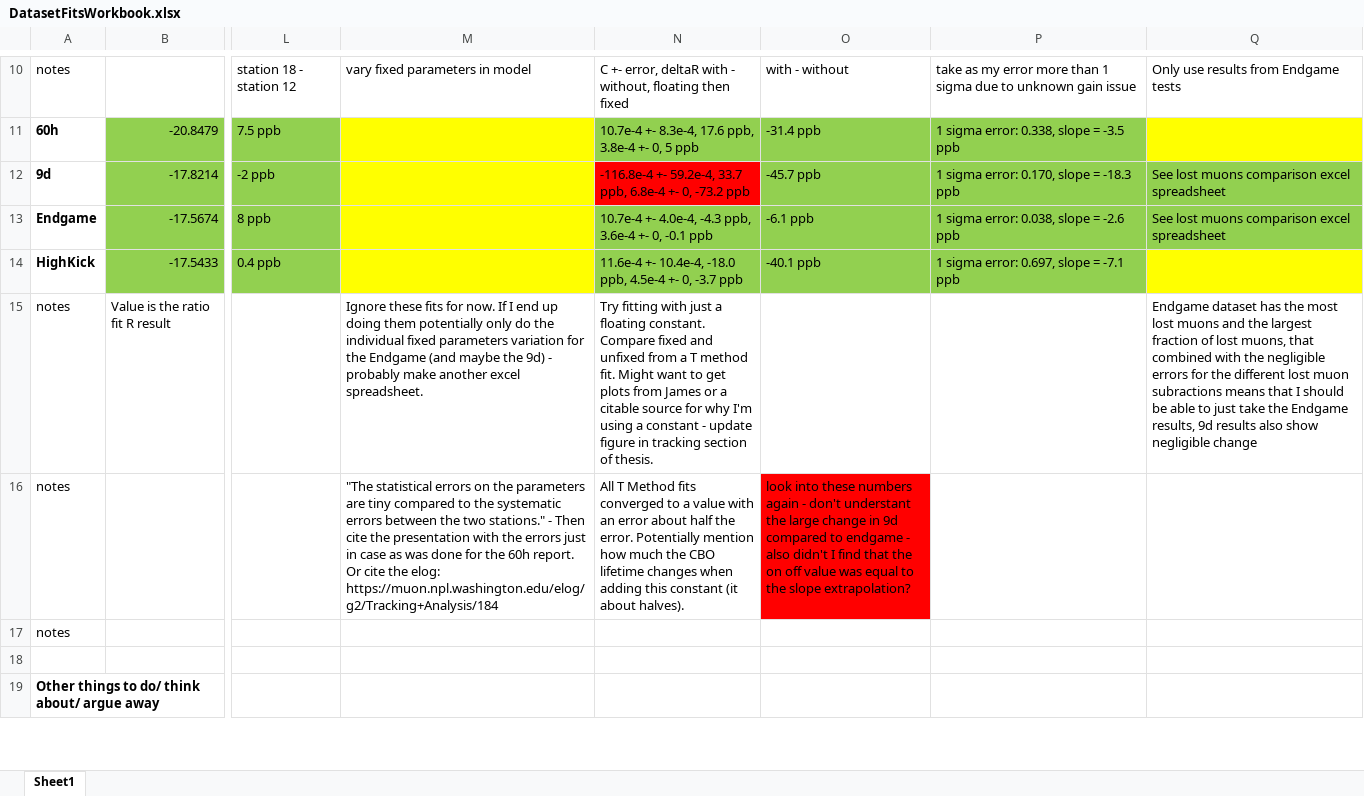
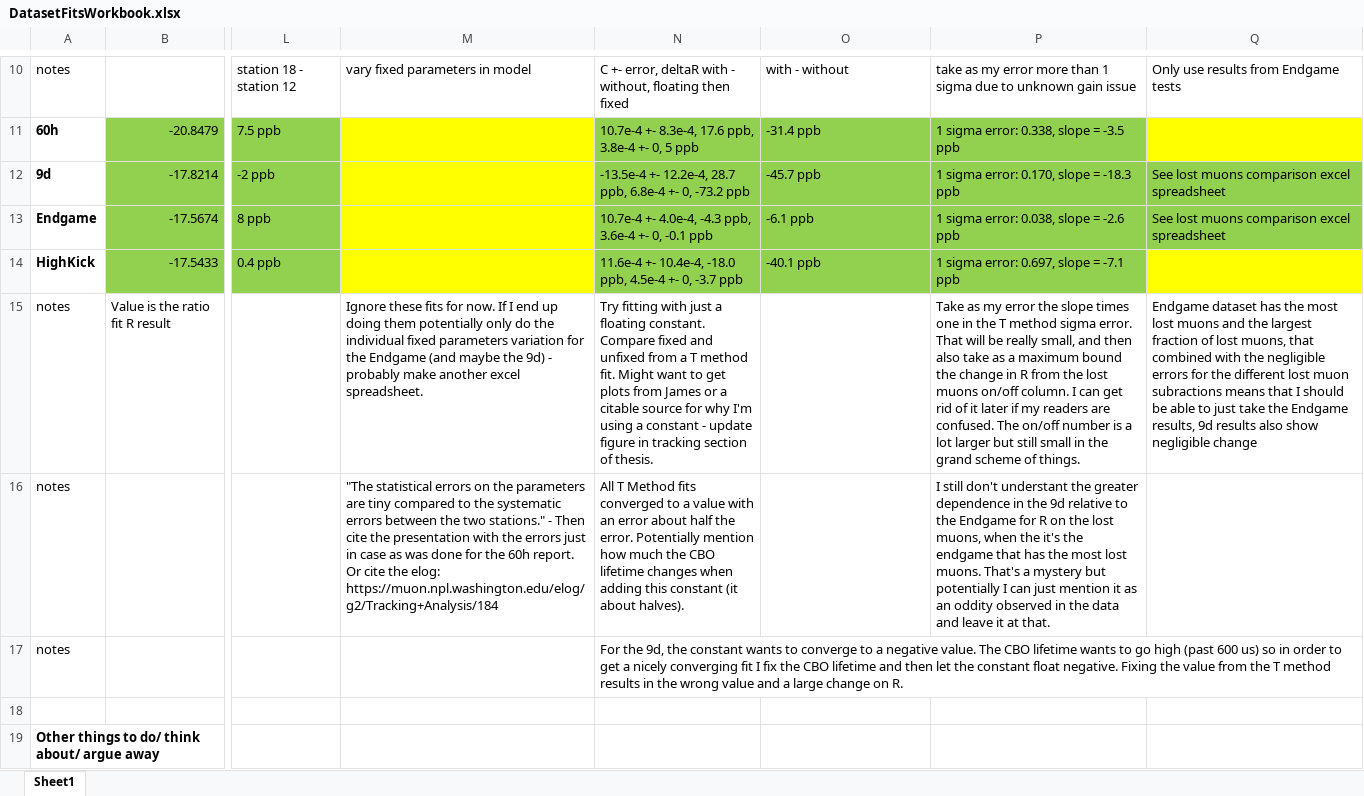
Before and after one commit to nkinnaird/Dissertation, an Excel workbook: OtherMaterials/DatasetFitsWorkbook.xlsx, sheet Sheet1, drawn as a sheet; only a part is shown, gaps mark what is left out; values as stored, in another font and other column widths than the file's, no borders; the diff names each change by its address in the sheet, - before the commit and + after, or states it on an @@ line.

Commit message:
Updates to fit workbook.

```diff
--- a/OtherMaterials/DatasetFitsWorkbook.xlsx (sheet Sheet1)
+++ b/OtherMaterials/DatasetFitsWorkbook.xlsx (sheet Sheet1)
-N12: -116.8e-4 +- 59.2e-4, 33.7 ppb, 6.8e-4…
+N12: -13.5e-4 +- 12.2e-4, 28.7 ppb, 6.8e-4…
-N12 fill: #FF0000
+N12 fill: #92D050
-P15: (empty)
+P15: Take as my error the slope times one in the T method sigma error. That will be really small, and then also take as a maximum bound the change in R from the lost muons on/off column. I can get rid of it later if my readers are confused. The on/off number is a lot larger but still small in the grand scheme of things.
-O16: look into these numbers again - don't understant the large change in 9d compared to endgame - also didn't I find that the on off value was equal to the slope extrapolation?
+O16: (empty)
-O16 fill: #FF0000
+O16 fill: none
-P16: (empty)
+P16: I still don't understant the greater dependence in the 9d relative to the Endgame for R on the lost muons, when the it's the endgame that has the most lost muons. That's a mystery but potentially I can just mention it as an oddity observed in the data and leave it at that.
-N17: (empty)
+N17: For the 9d, the constant wants to converge to a negative value. The CBO lifetime wants to go high (past 600 us) so in order to get a nicely converging fit I fix the CBO lifetime and then let the constant float negative. Fixing the value from the T method results in the wrong value and a large change on R.
```
